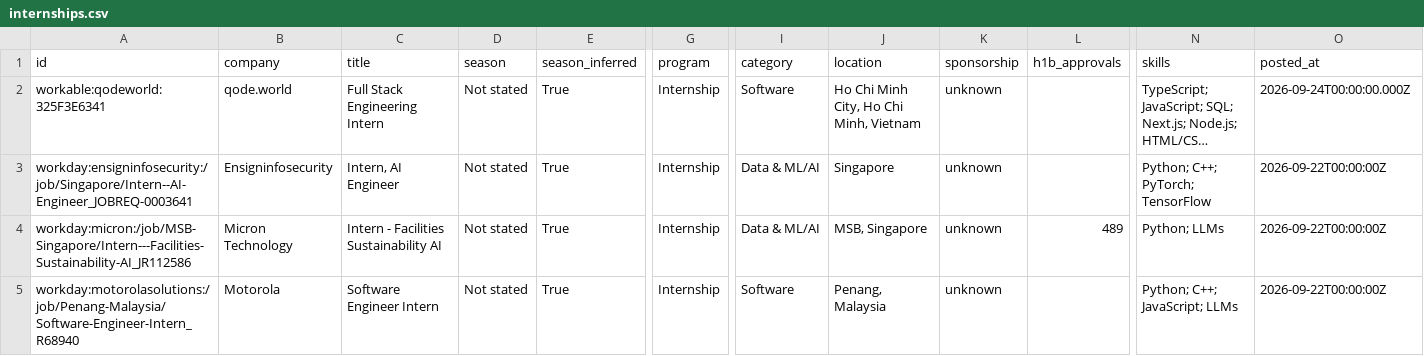
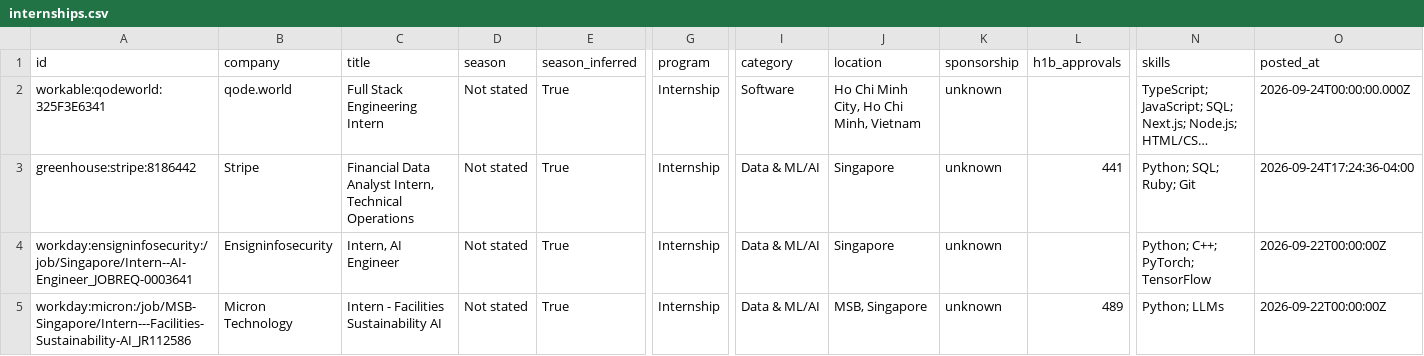
Before and after one commit to CrunchyBiscuit19/Automated-List-Of-Summer-2027-and-Fall-2026-Tech-Internships, a CSV file: data/internships.csv, drawn as a sheet; only a part is shown, gaps mark what is left out; the shorter side is filled out with more unchanged rows; long unchanged cells end in …; rows hold the shown columns only; the diff names each change by its address in the sheet, - before the commit and + after, or states it on an @@ line.

```diff
--- a/data/internships.csv
+++ b/data/internships.csv
+row 3: greenhouse:stripe:8186442 | Stripe | Financial Data Analyst Intern, Technical Operations | Not stated | True | Internship | Data & ML/AI | Singapore | unknown | 441 | Python; SQL; Ruby; Git | 2026-09-24T17:24:36-04:00
```
Also changed, not shown: docs/internships.csv, 14 other files.
